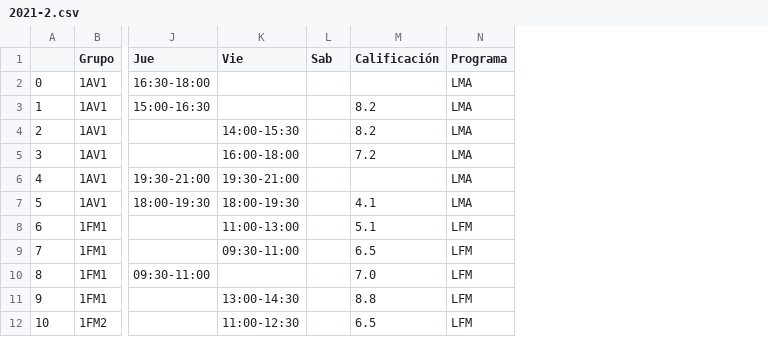
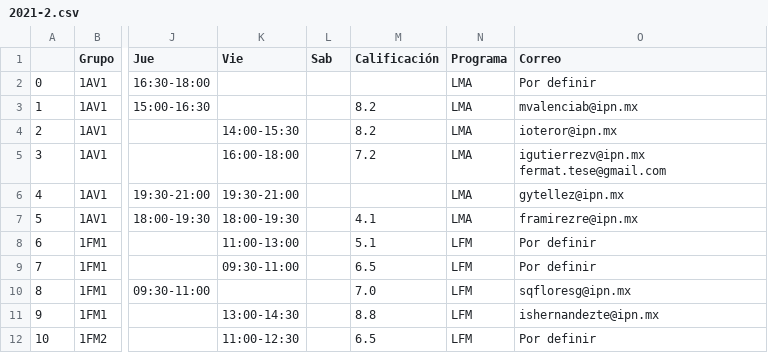
Before and after one commit to ESFM-X/horarios, a CSV file: 2021-2.csv, drawn as a sheet; only a part is shown, gaps mark what is left out; the diff names each change by its address in the sheet, - before the commit and + after, or states it on an @@ line.

```diff
--- a/2021-2.csv
+++ b/2021-2.csv
+column O (Correo), rows 2-12: Por definir | mvalenciab@ipn.mx | ioteror@ipn.mx | igutierrezv@ipn.mx fermat.tese@gmail.com | gytellez@ipn.mx | framirezre@ipn.mx | Por definir | Por definir | sqfloresg@ipn.mx | ishernandezte@ipn.mx | Por definir
```
Also changed, not shown: 1 other file.
